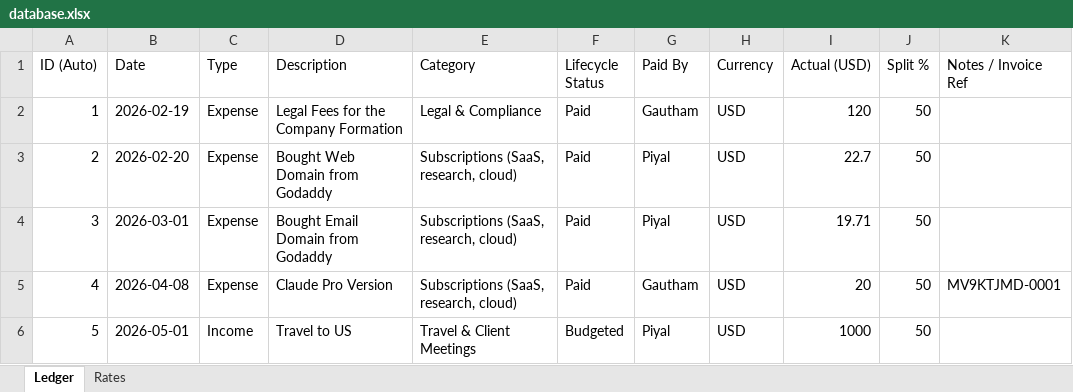
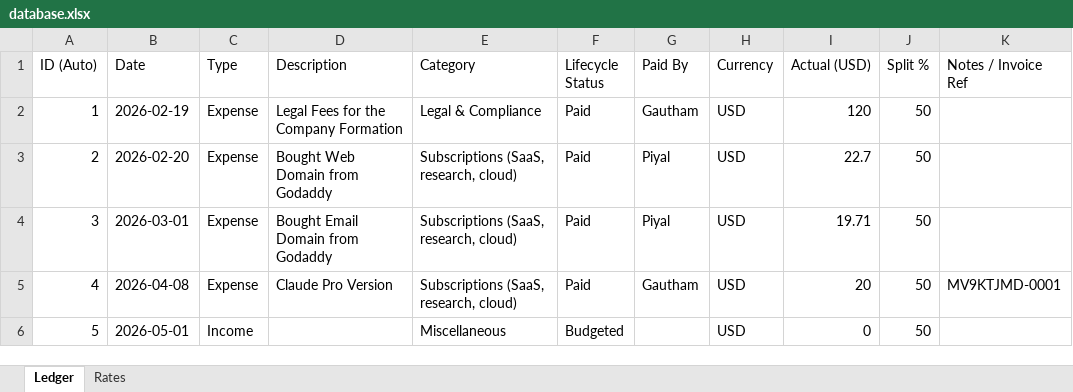
Before and after one commit to kneuralabs/trax, an Excel workbook: database.xlsx, sheet Ledger, drawn as a sheet; only a part is shown; values as stored, in another font and other column widths than the file's, no borders; the diff names each change by its address in the sheet, - before the commit and + after, or states it on an @@ line.

Commit message:
KneuraTRAX update 2026-05-01T13:48

```diff
--- a/database.xlsx (sheet Ledger)
+++ b/database.xlsx (sheet Ledger)
-D6 (Description): Travel to US
+D6 (Description): (empty)
-E6 (Category): Travel & Client Meetings
+E6 (Category): Miscellaneous
-G6 (Paid By): Piyal
+G6 (Paid By): (empty)
-I6 (Actual (USD)): 1000
+I6 (Actual (USD)): 0
```
